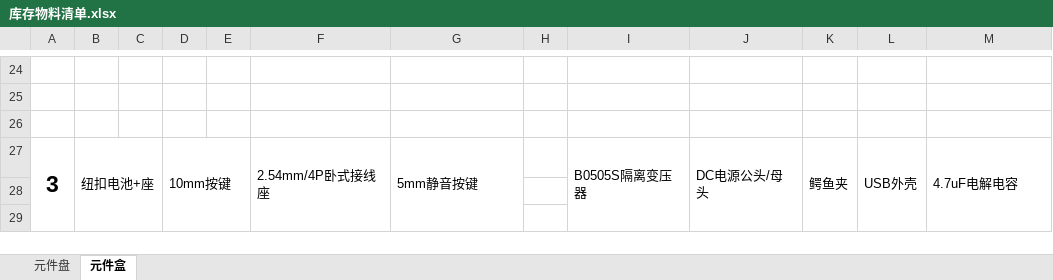
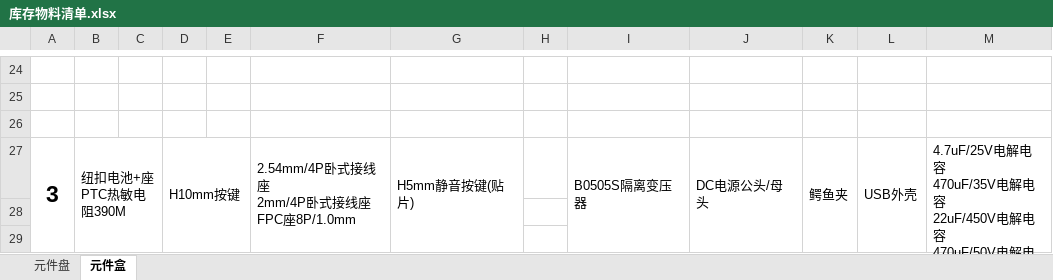
Before and after one commit to ximnic/Material, an Excel workbook: 库存物料清单.xlsx, sheet 元件盒, drawn as a sheet; only a part is shown, gaps mark what is left out; values as stored, in another font and other column widths than the file's, no borders; ↵ is a line break in a cell; the diff covers the shown part only; the diff names each change by its address in the sheet, - before the commit and + after, or states it on an @@ line.

```diff
--- a/库存物料清单.xlsx (sheet 元件盒)
+++ b/库存物料清单.xlsx (sheet 元件盒)
-B27: 纽扣电池+座
+B27: 纽扣电池+座 ↵ PTC热敏电阻390M
-D27: 10mm按键
+D27: H10mm按键
-F27: 2.54mm/4P卧式接线座
+F27: 2.54mm/4P卧式接线座 ↵ 2mm/4P卧式接线座 ↵ FPC座8P/1.0mm
-G27: 5mm静音按键
+G27: H5mm静音按键(贴片)
-M27: 4.7uF电解电容
+M27: 4.7uF/25V电解电容 ↵ 470uF/35V电解电容 ↵ 22uF/450V电解电容 ↵ 470uF/50V电解电容 ↵ 10uF/50V电解电容
```
Also changed, not shown: 4 edited cells elsewhere in this sheet, sheet 元件盘, 1 other file.
